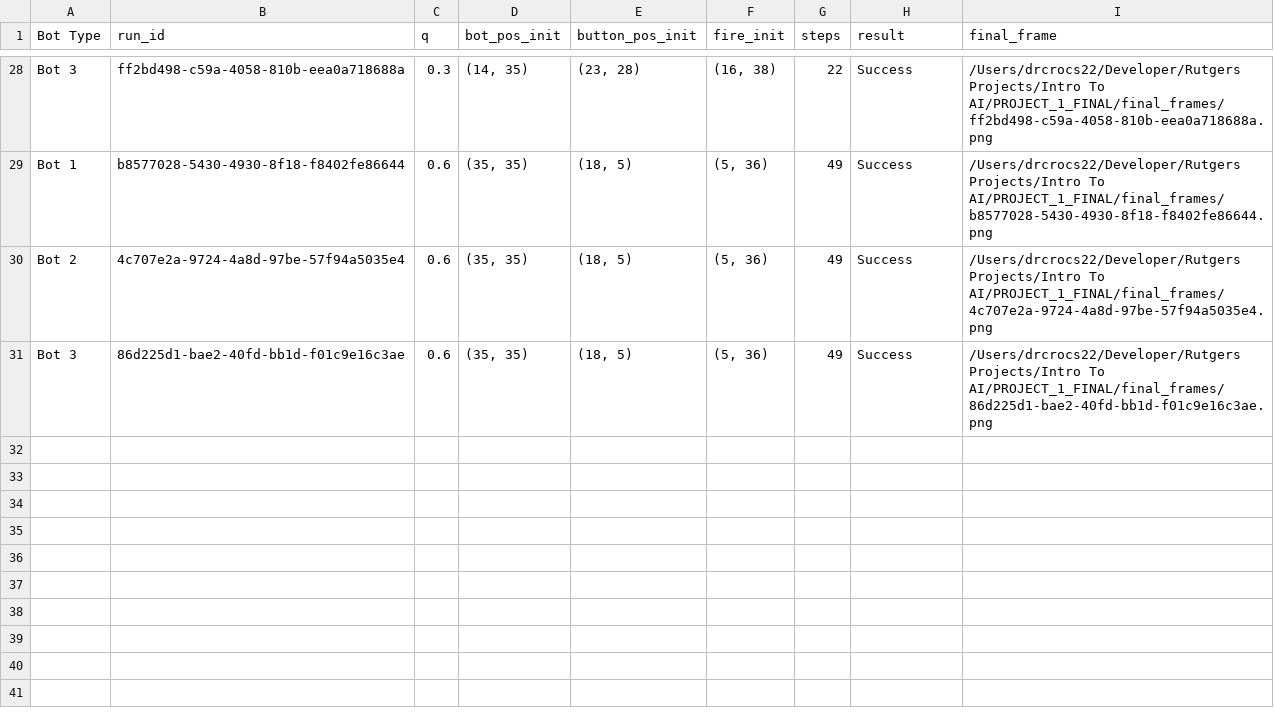
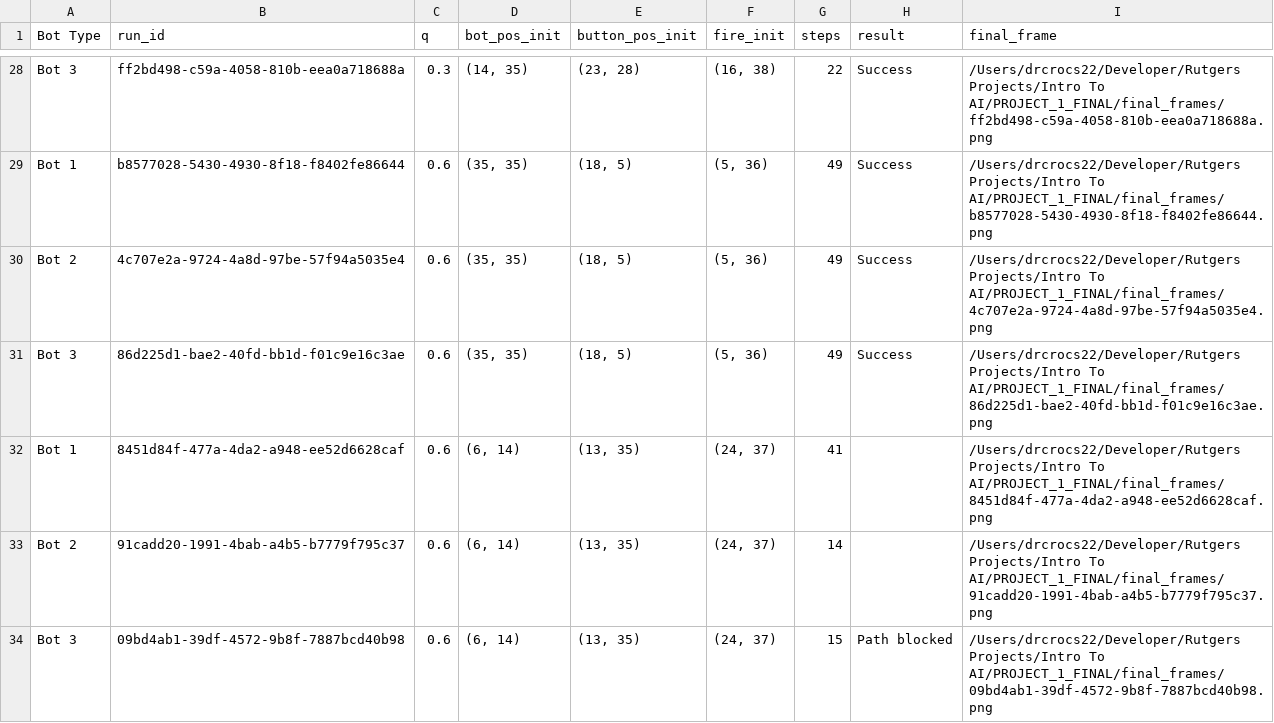
Before and after one commit to mihir965/ai_project_1, a CSV file: simulation_results.csv, drawn as a sheet; only a part is shown, gaps mark what is left out.

```diff
--- a/simulation_results.csv
+++ b/simulation_results.csv
@@ -31 +31,4 @@ Bot 2,4c707e2a-9724-4a8d-97be-57f94a5035e4,0.6,"(35, 35)","(18, 5)","(5, 36)",49
 Bot 3,86d225d1-bae2-40fd-bb1d-f01c9e16c3ae,0.6,"(35, 35)","(18, 5)","(5, 36)",49,Success,/Users/drcrocs22/Developer/Rutgers Projects/Intro To AI/PROJECT_1_FINAL/final_frames/86d225d1-bae2-40fd-bb1d-f01c9e16c3ae.png
+Bot 1,8451d84f-477a-4da2-a948-ee52d6628caf,0.6,"(6, 14)","(13, 35)","(24, 37)",41,,/Users/drcrocs22/Developer/Rutgers Projects/Intro To AI/PROJECT_1_FINAL/final_frames/8451d84f-477a-4da2-a948-ee52d6628caf.png
+Bot 2,91cadd20-1991-4bab-a4b5-b7779f795c37,0.6,"(6, 14)","(13, 35)","(24, 37)",14,,/Users/drcrocs22/Developer/Rutgers Projects/Intro To AI/PROJECT_1_FINAL/final_frames/91cadd20-1991-4bab-a4b5-b7779f795c37.png
+Bot 3,09bd4ab1-39df-4572-9b8f-7887bcd40b98,0.6,"(6, 14)","(13, 35)","(24, 37)",15,Path blocked,/Users/drcrocs22/Developer/Rutgers Projects/Intro To AI/PROJECT_1_FINAL/final_frames/09bd4ab1-39df-4572-9b8f-7887bcd40b98.png
```
Also changed, not shown: 8 other files.
